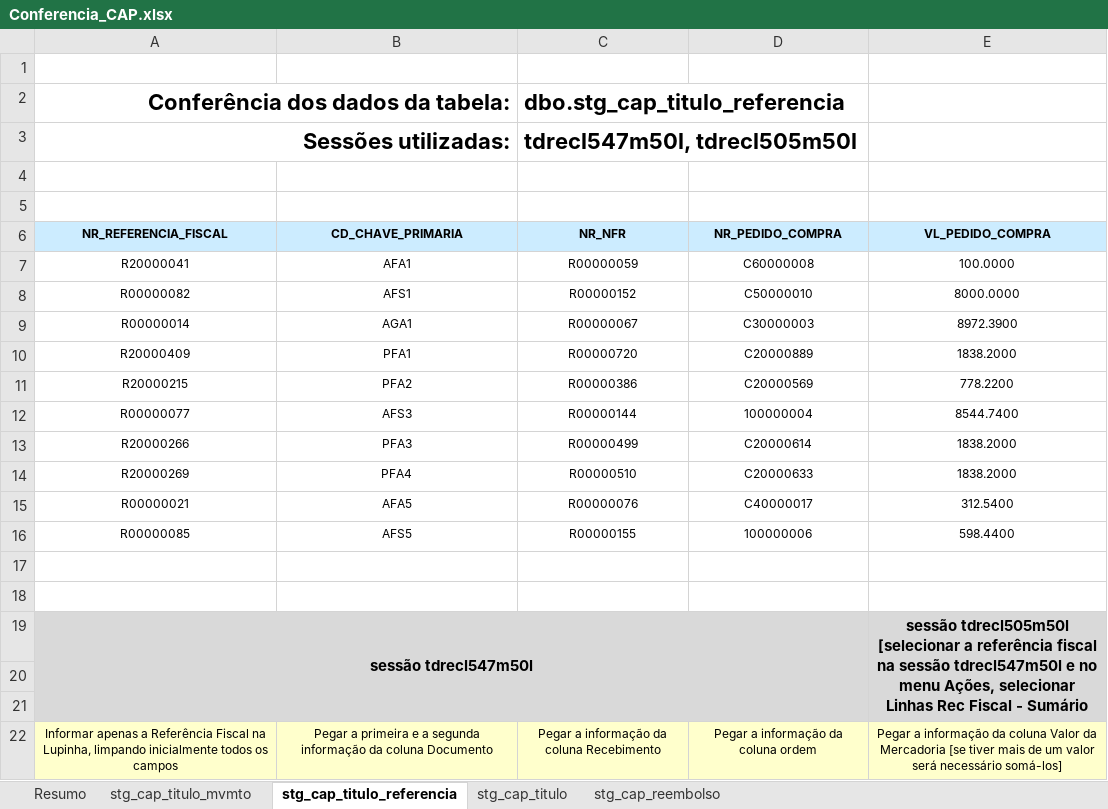
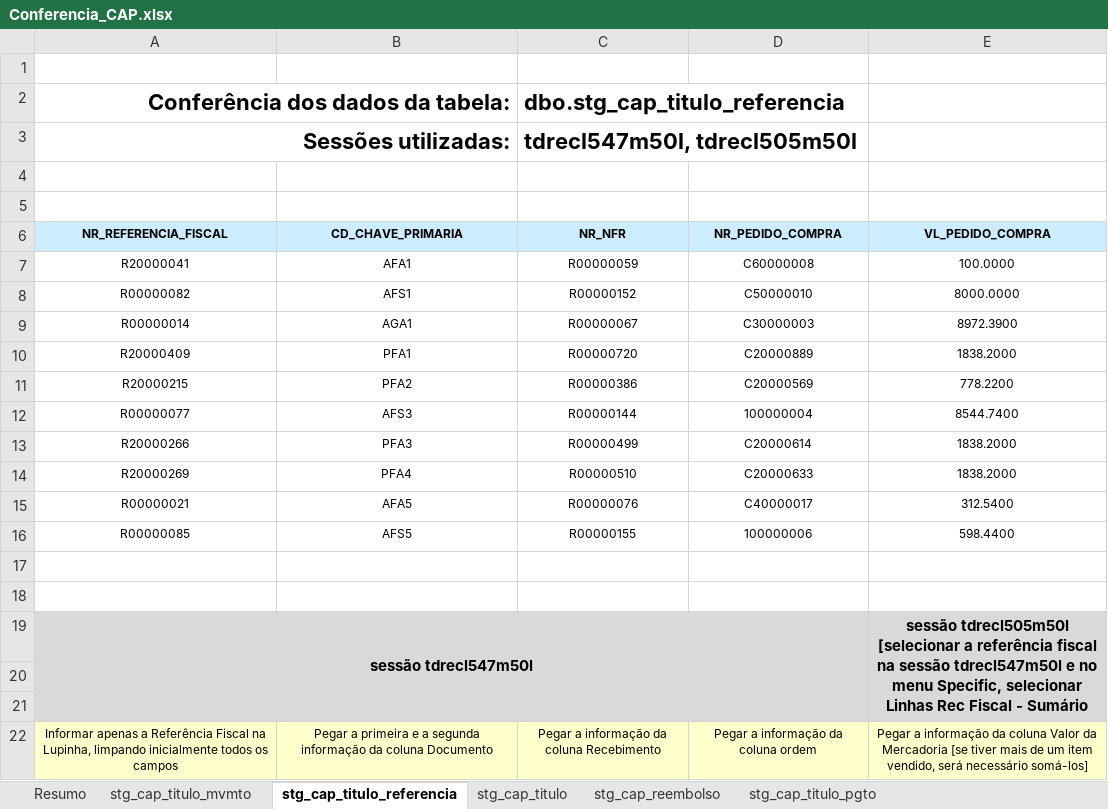
Before and after one commit to patricknaka/Nova, an Excel workbook: Documentação/Planilhas/Conferencia_CAP.xlsx, sheet stg_cap_titulo_referencia, drawn as a sheet; values as stored, in another font and other column widths than the file's, no borders; the diff names each change by its address in the sheet, - before the commit and + after, or states it on an @@ line.

```diff
--- a/Documentação/Planilhas/Conferencia_CAP.xlsx (sheet stg_cap_titulo_referencia)
+++ b/Documentação/Planilhas/Conferencia_CAP.xlsx (sheet stg_cap_titulo_referencia)
+sheet tab: stg_cap_titulo_pgto
-E19 (VL_PEDIDO_COMPRA): …no menu Ações, selecionar Linhas…
+E19 (VL_PEDIDO_COMPRA): …no menu Specific, selecionar Linhas…
-E22 (VL_PEDIDO_COMPRA): …de um valor será necessário…
+E22 (VL_PEDIDO_COMPRA): …de um item vendido, será necessário…
```
Also changed, not shown: sheet stg_cap_titulo, sheet stg_cap_titulo_mvmto, charts or pictures.
